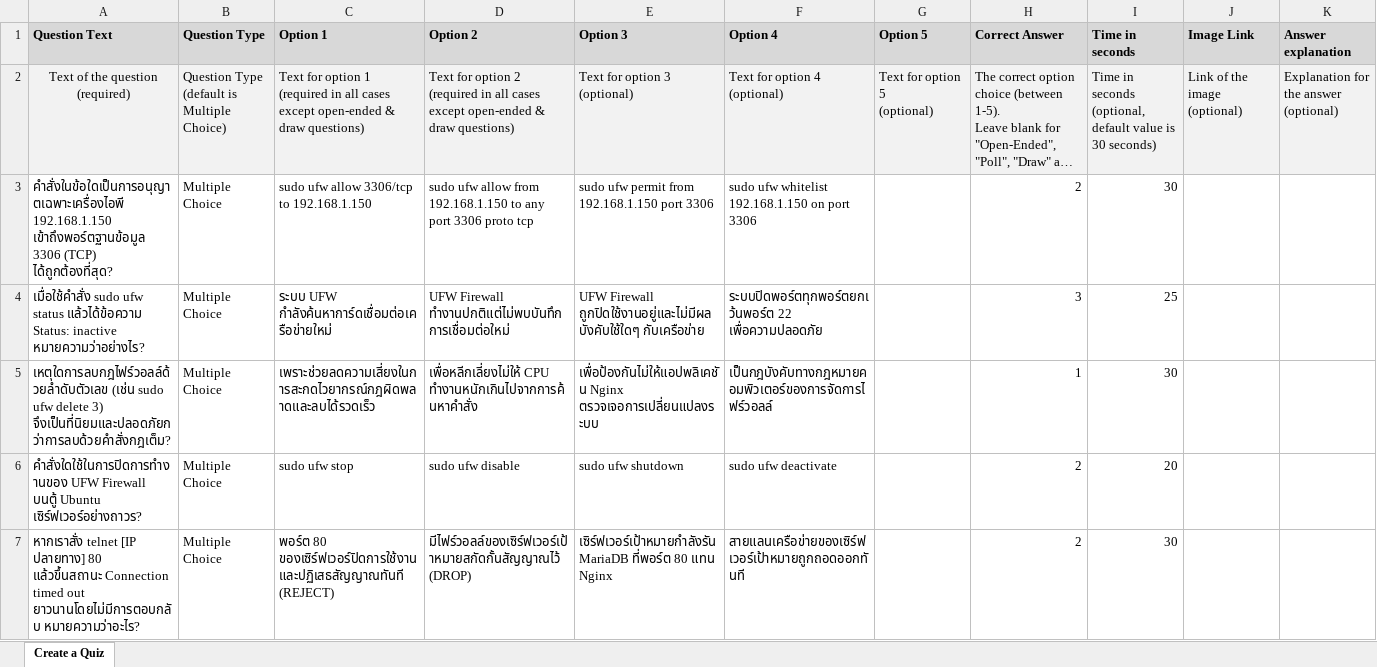
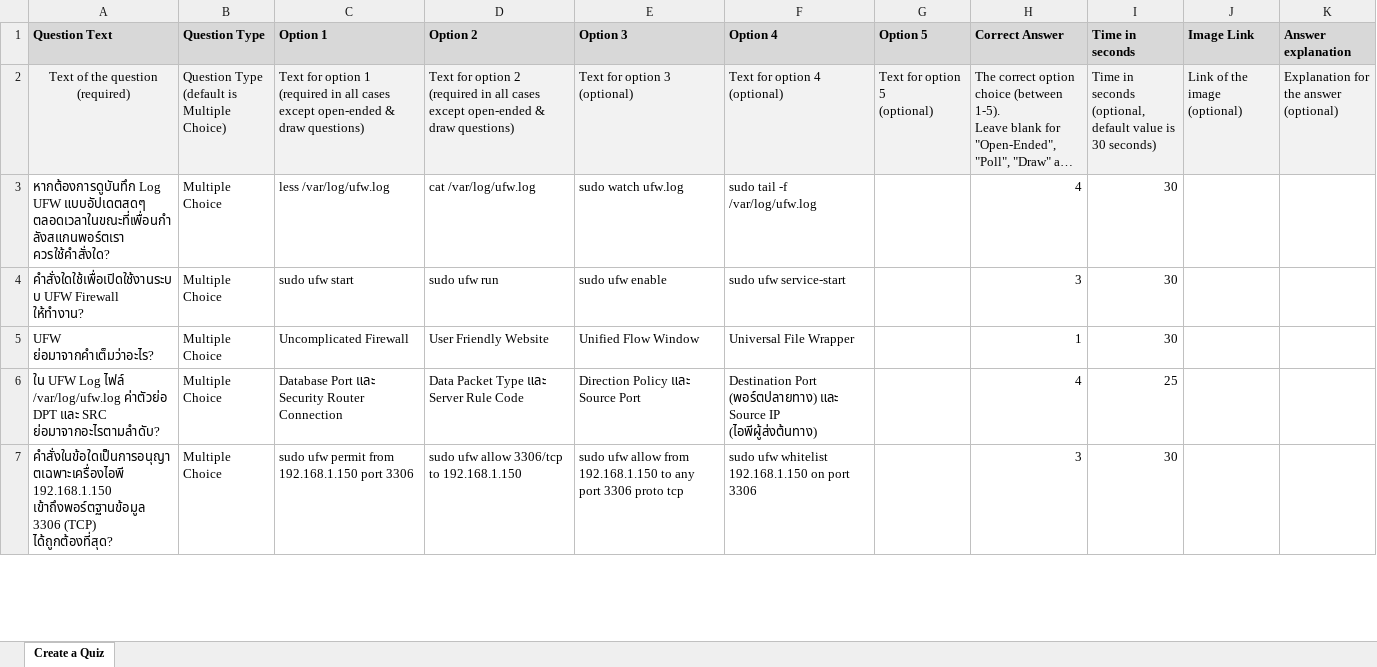
Before and after one commit to Surachart01/NOS, an Excel workbook: public/data/week-7b_post_wayground.xlsx, sheet Create a Quiz, drawn as a sheet; only a part is shown; long unchanged cells end in …; values as stored, in another font and other column widths than the file's, no borders; conditional formats not drawn; removed rows and columns are numbered as before the commit, all else as after; the diff covers the shown part only; the diff names each change by its address in the sheet, - before the commit and + after, or states it on an @@ line.

```diff
--- a/public/data/week-7b_post_wayground.xlsx (sheet Create a Quiz)
+++ b/public/data/week-7b_post_wayground.xlsx (sheet Create a Quiz)
+row 3: หากต้องการดูบันทึก Log UFW แบบอัปเดตสดๆ ตลอดเวลาในขณะที่เพื่อนกำลังสแกนพอร์ตเรา ควรใช้คำสั่งใด? | Multiple Choice | less /var/log/ufw.log | cat /var/log/ufw.log | sudo watch ufw.log | sudo tail -f /var/log/ufw.log |  | 4 | 30
+row 4: คำสั่งใดใช้เพื่อเปิดใช้งานระบบ UFW Firewall ให้ทำงาน? | Multiple Choice | sudo ufw start | sudo ufw run | sudo ufw enable | sudo ufw service-start |  | 3 | 30
+row 5: UFW ย่อมาจากคำเต็มว่าอะไร? | Multiple Choice | Uncomplicated Firewall | User Friendly Website | Unified Flow Window | Universal File Wrapper |  | 1 | 30
+row 6: ใน UFW Log ไฟล์ /var/log/ufw.log ค่าตัวย่อ DPT และ SRC ย่อมาจากอะไรตามลำดับ? | Multiple Choice | Database Port และ Security Router Connection | Data Packet Type และ Server Rule Code | Direction Policy และ Source Port | Destination Port (พอร์ตปลายทาง) และ Source IP (ไอพีผู้ส่งต้นทาง) |  | 4 | 25
-C7 (Option 1): sudo ufw allow 3306/tcp to 192.168.1.150
+C7 (Option 1): sudo ufw permit from 192.168.1.150 port 3306
-D7 (Option 2): …ufw allow from 192.168.1.150 to any port 3306 proto tcp
+D7 (Option 2): …ufw allow 3306/tcp to 192.168.1.150
-E7 (Option 3): sudo ufw permit from 192.168.1.150 port 3306
+E7 (Option 3): sudo ufw allow from 192.168.1.150 to any port 3306 proto tcp
-H7 (Correct Answer): 2
+H7 (Correct Answer): 3
-row 4: เมื่อใช้คำสั่ง sudo ufw status แล้วได้ข้อความ Status: inactive หมายความว่าอย่างไร? | Multiple Choice | ระบบ UFW กำลังค้นหาการ์ดเชื่อมต่อเครือข่ายใหม่ | UFW Firewall ทำงานปกติแต่ไม่พบบันทึกการเชื่อมต่อใหม่ | UFW Firewall ถูกปิดใช้งานอยู่และไม่มีผลบังคับใช้ใดๆ กับเครือข่าย | ระบบปิดพอร์ตทุกพอร์ตยกเว้นพอร์ต 22 เพื่อความปลอดภัย |  | 3 | 25
-row 5: เหตุใดการลบกฎไฟร์วอลล์ด้วยลำดับตัวเลข (เช่น sudo ufw delete 3) จึงเป็นที่นิยมและปลอดภัยกว่าการลบด้วยคำสั่งกฎเต็ม? | Multiple Choice | เพราะช่วยลดความเสี่ยงในการสะกดไวยากรณ์กฎผิดพลาดและลบได้รวดเร็ว | เพื่อหลีกเลี่ยงไม่ให้ CPU ทำงานหนักเกินไปจากการค้นหาคำสั่ง | เพื่อป้องกันไม่ให้แอปพลิเคชัน Nginx ตรวจเจอการเปลี่ยนแปลงระบบ | เป็นกฎบังคับทางกฎหมายคอมพิวเตอร์ของการจัดการไฟร์วอลล์ |  | 1 | 30
-row 6: คำสั่งใดใช้ในการปิดการทำงานของ UFW Firewall บนตู้ Ubuntu เซิร์ฟเวอร์อย่างถาวร? | Multiple Choice | sudo ufw stop | sudo ufw disable | sudo ufw shutdown | sudo ufw deactivate |  | 2 | 20
-row 7: หากเราสั่ง telnet [IP ปลายทาง] 80 แล้วขึ้นสถานะ Connection timed out ยาวนานโดยไม่มีการตอบกลับ หมายความว่าอะไร? | Multiple Choice | พอร์ต 80 ของเซิร์ฟเวอร์ปิดการใช้งานและปฏิเสธสัญญาณทันที (REJECT) | มีไฟร์วอลล์ของเซิร์ฟเวอร์เป้าหมายสกัดกั้นสัญญาณไว้ (DROP) | เซิร์ฟเวอร์เป้าหมายกำลังรัน MariaDB ที่พอร์ต 80 แทน Nginx | สายแลนเครือข่ายของเซิร์ฟเวอร์เป้าหมายถูกถอดออกทันที |  | 2 | 30
```
Also changed, not shown: 4 added rows, 4 removed rows and 3 edited cells elsewhere in this sheet, public/data/week-7b_pre_wayground.xlsx, 4 other files.
